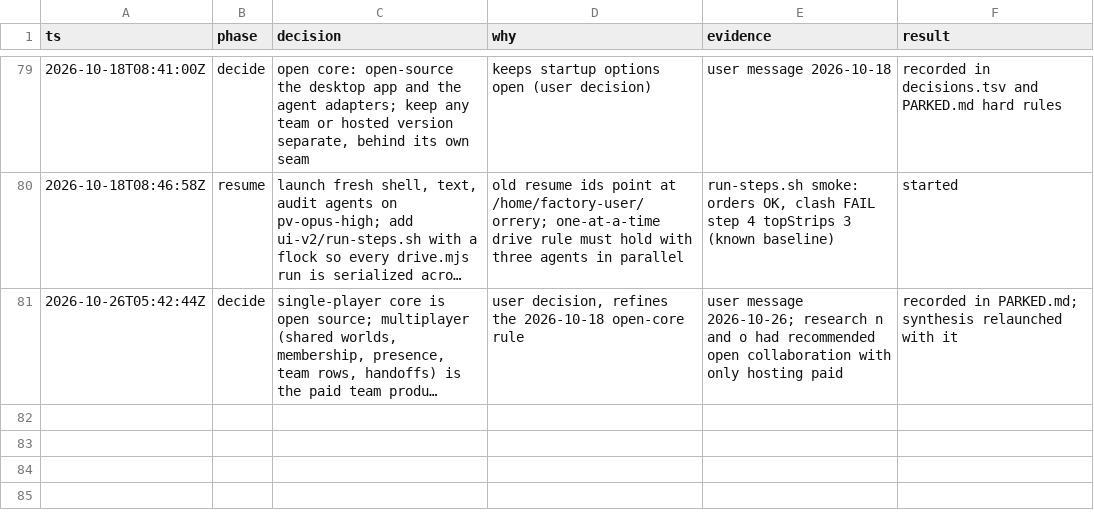
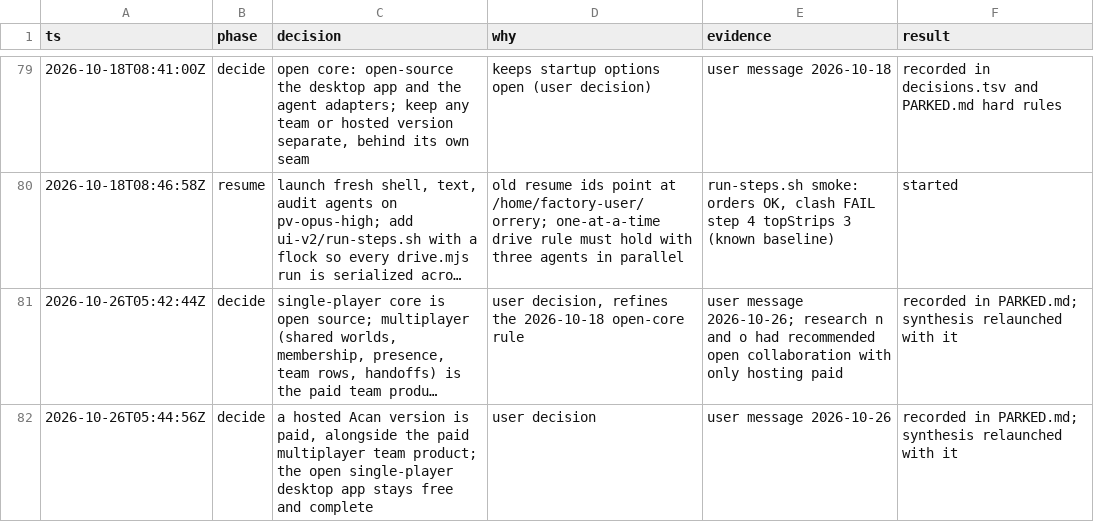
Before and after one commit to NDilanka/acan-research, a TSV file: explore/research/agentic-ux/decisions.tsv, drawn as a sheet; only a part is shown, gaps mark what is left out; long unchanged cells end in …; the diff names each change by its address in the sheet, - before the commit and + after, or states it on an @@ line.

Commit message:
Record that a hosted Acan version is paid
Co-authored-by: factory-droid[bot] <138933559+factory-droid[bot]@users.noreply.github.com>

```diff
--- a/explore/research/agentic-ux/decisions.tsv
+++ b/explore/research/agentic-ux/decisions.tsv
+row 82: 2026-10-26T05:44:56Z | decide | a hosted Acan version is paid, alongside the paid multiplayer team product; the open single-player desktop app stays free and complete | user decision | user message 2026-10-26 | recorded in PARKED.md; synthesis relaunched with it
```
Also changed, not shown: 1 other file.
